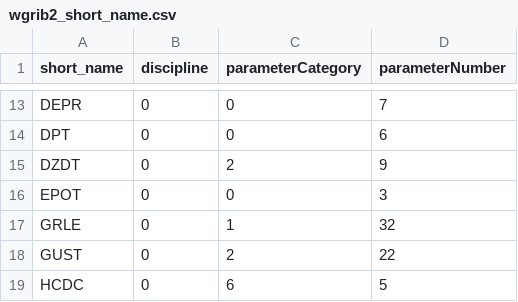
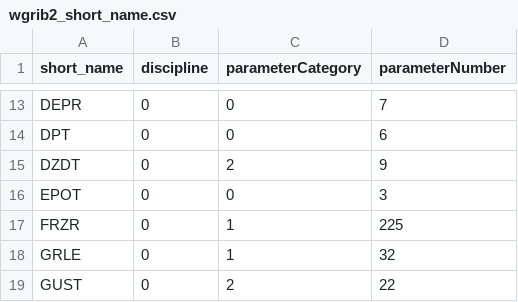
Before and after one commit to cemc-oper/reki, a CSV file: reki/format/grib/config/wgrib2_short_name.csv, drawn as a sheet; only a part is shown, gaps mark what is left out; the shorter side is filled out with more unchanged rows; the diff names each change by its address in the sheet, - before the commit and + after, or states it on an @@ line.

Commit message:
:wrench: add FRZR wgrib2 record.

```diff
--- a/reki/format/grib/config/wgrib2_short_name.csv
+++ b/reki/format/grib/config/wgrib2_short_name.csv
+row 17: FRZR | 0 | 1 | 225
```
Also changed, not shown: 1 other file.
